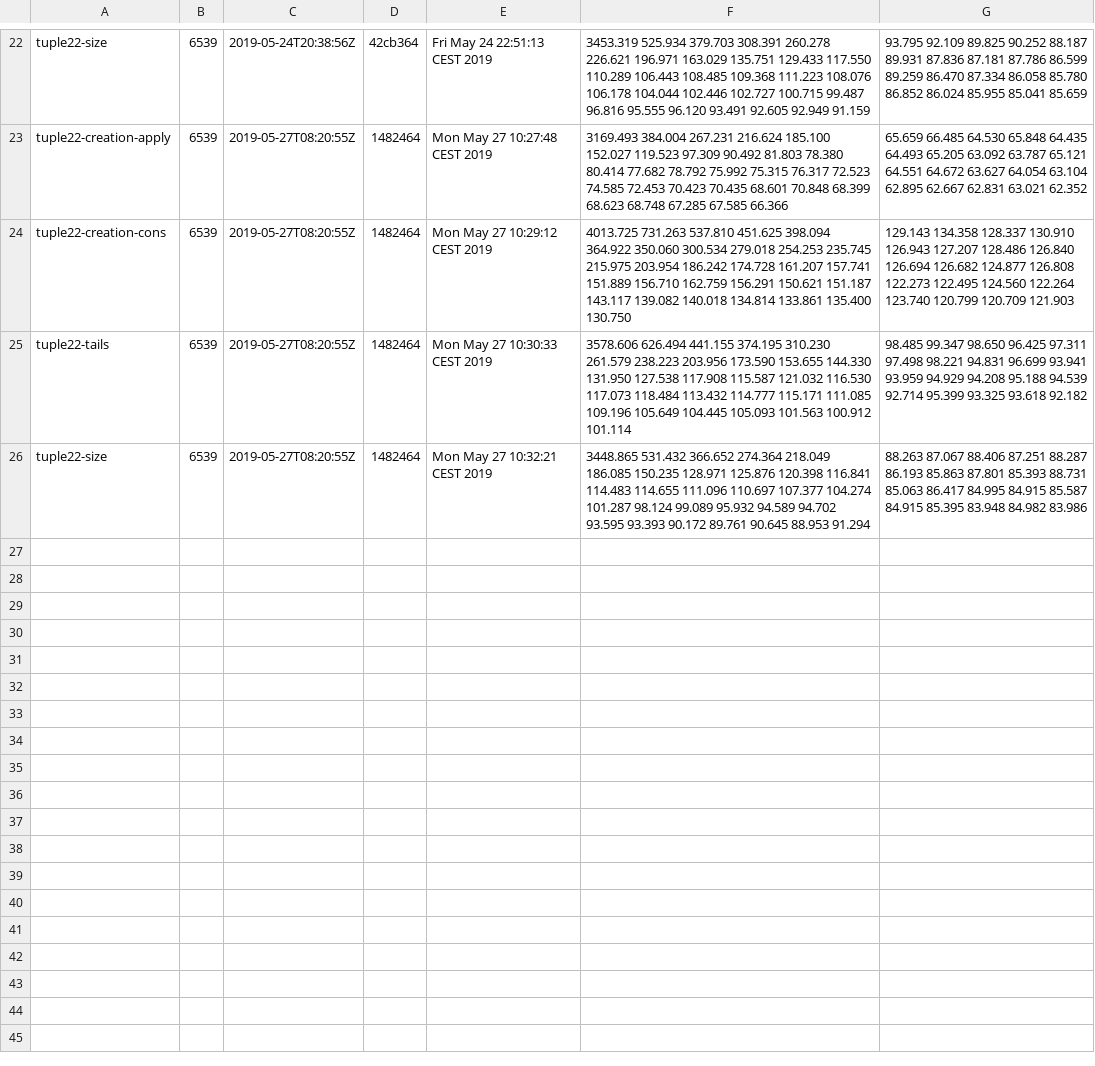
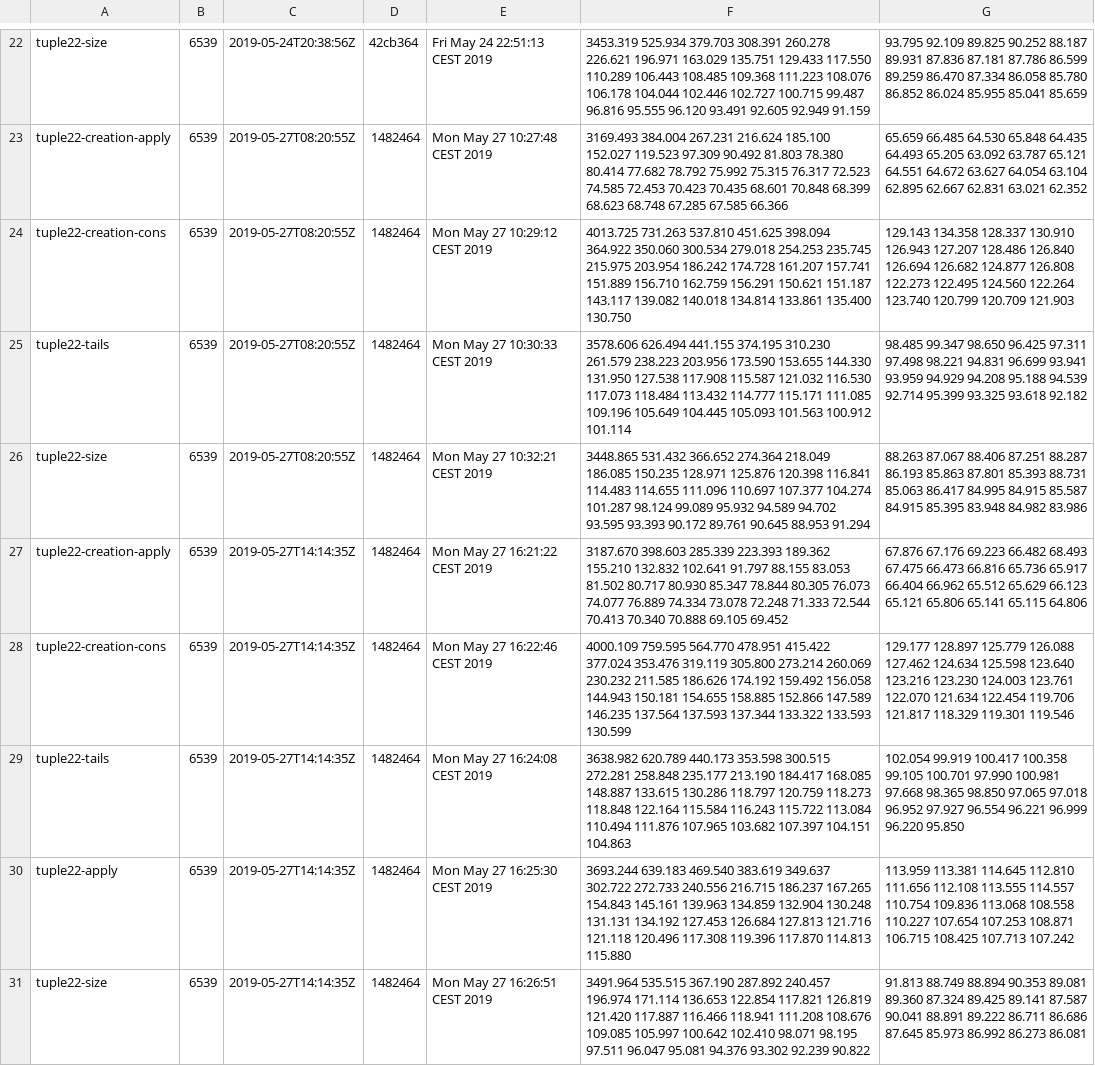
Before and after one commit to lampepfl/bench, a CSV file: 6539/history.csv, drawn as a sheet; only a part is shown, gaps mark what is left out.

```diff
--- a/6539/history.csv
+++ b/6539/history.csv
@@ -26 +26,6 @@ tuple22-tails, 6539, 2019-05-27T08:20:55Z, 1482464, Mon May 27 10:30:33 CEST 201
 tuple22-size, 6539, 2019-05-27T08:20:55Z, 1482464, Mon May 27 10:32:21 CEST 2019, 3448.865 531.432 366.652 274.364 218.049 186.085 150.235 128.971 125.876 120.398 116.841 114.483 114.655 111.096 110.697 107.377 104.274 101.287 98.124 99.089 95.932 94.589 94.702 93.595 93.393 90.172 89.761 90.645 88.953 91.294 , 88.263 87.067 88.406 87.251 88.287 86.193 85.863 87.801 85.393 88.731 85.063 86.417 84.995 84.915 85.587 84.915 85.395 83.948 84.982 83.986
+tuple22-creation-apply, 6539, 2019-05-27T14:14:35Z, 1482464, Mon May 27 16:21:22 CEST 2019, 3187.670 398.603 285.339 223.393 189.362 155.210 132.832 102.641 91.797 88.155 83.053 81.502 80.717 80.930 85.347 78.844 80.305 76.073 74.077 76.889 74.334 73.078 72.248 71.333 72.544 70.413 70.340 70.888 69.105 69.452 , 67.876 67.176 69.223 66.482 68.493 67.475 66.473 66.816 65.736 65.917 66.404 66.962 65.512 65.629 66.123 65.121 65.806 65.141 65.115 64.806
+tuple22-creation-cons, 6539, 2019-05-27T14:14:35Z, 1482464, Mon May 27 16:22:46 CEST 2019, 4000.109 759.595 564.770 478.951 415.422 377.024 353.476 319.119 305.800 273.214 260.069 230.232 211.585 186.626 174.192 159.492 156.058 144.943 150.181 154.655 158.885 152.866 147.589 146.235 137.564 137.593 137.344 133.322 133.593 130.599 , 129.177 128.897 125.779 126.088 127.462 124.634 125.598 123.640 123.216 123.230 124.003 123.761 122.070 121.634 122.454 119.706 121.817 118.329 119.301 119.546
+tuple22-tails, 6539, 2019-05-27T14:14:35Z, 1482464, Mon May 27 16:24:08 CEST 2019, 3638.982 620.789 440.173 353.598 300.515 272.281 258.848 235.177 213.190 184.417 168.085 148.887 133.615 130.286 118.797 120.759 118.273 118.848 122.164 115.584 116.243 115.722 113.084 110.494 111.876 107.965 103.682 107.397 104.151 104.863 , 102.054 99.919 100.417 100.358 99.105 100.701 97.990 100.981 97.668 98.365 98.850 97.065 97.018 96.952 97.927 96.554 96.221 96.999 96.220 95.850
+tuple22-apply, 6539, 2019-05-27T14:14:35Z, 1482464, Mon May 27 16:25:30 CEST 2019, 3693.244 639.183 469.540 383.619 349.637 302.722 272.733 240.556 216.715 186.237 167.265 154.843 145.161 139.963 134.859 132.904 130.248 131.131 134.192 127.453 126.684 127.813 121.716 121.118 120.496 117.308 119.396 117.870 114.813 115.880 , 113.959 113.381 114.645 112.810 111.656 112.108 113.555 114.557 110.754 109.836 113.068 108.558 110.227 107.654 107.253 108.871 106.715 108.425 107.713 107.242
+tuple22-size, 6539, 2019-05-27T14:14:35Z, 1482464, Mon May 27 16:26:51 CEST 2019, 3491.964 535.515 367.190 287.892 240.457 196.974 171.114 136.653 122.854 117.821 126.819 121.420 117.887 116.466 118.941 111.208 108.676 109.085 105.997 100.642 102.410 98.071 98.195 97.511 96.047 95.081 94.376 93.302 92.239 90.822 , 91.813 88.749 88.894 90.353 89.081 89.360 87.324 89.425 89.141 87.587 90.041 88.891 89.222 86.711 86.686 87.645 85.973 86.992 86.273 86.081
```
Also changed, not shown: 5 other files.
